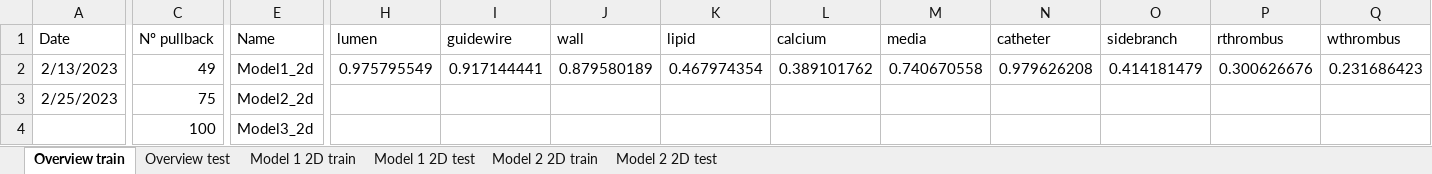
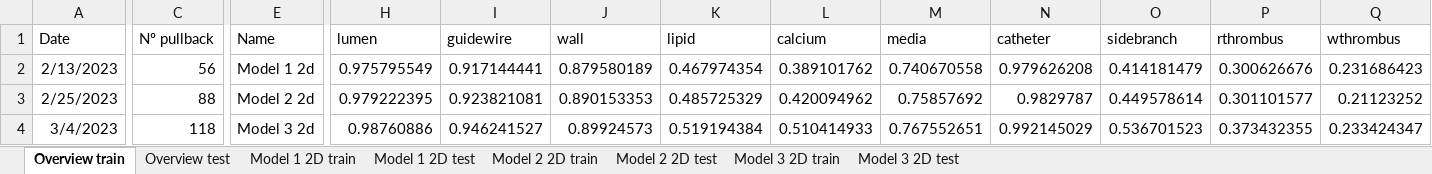
Before and after one commit to Gonzalo2408/CardiacOCT-project, an Excel workbook: metrics_build/metrics_models.xlsx, sheet Overview train, drawn as a sheet; only a part is shown, gaps mark what is left out; values as stored, in another font and other column widths than the file's, no borders; charts and pictures and table styles not drawn; removed rows and columns are numbered as before the commit, all else as after; rows hold the shown columns only; the diff covers the shown part only; the diff names each change by its address in the sheet, - before the commit and + after, or states it on an @@ line.

```diff
--- a/metrics_build/metrics_models.xlsx (sheet Overview train)
+++ b/metrics_build/metrics_models.xlsx (sheet Overview train)
+sheet tab: Model 3 2D train
+sheet tab: Model 3 2D test
-C2 (Nº pullback): 49
+C2 (Nº pullback): 56
-E2 (Name): Model1_2d
+E2 (Name): Model 1 2d
-C3 (Nº pullback): 75
+C3 (Nº pullback): 88
-E3 (Name): Model2_2d
+E3 (Name): Model 2 2d
-H3 (lumen): (empty)
+H3 (lumen): 0.979222395
-I3 (guidewire): (empty)
+I3 (guidewire): 0.923821081
-J3 (wall): (empty)
+J3 (wall): 0.890153353
-K3 (lipid): (empty)
+K3 (lipid): 0.485725329
-L3 (calcium): (empty)
+L3 (calcium): 0.420094962
-M3 (media): (empty)
+M3 (media): 0.75857692
-N3 (catheter): (empty)
+N3 (catheter): 0.9829787
-O3 (sidebranch): (empty)
+O3 (sidebranch): 0.449578614
-P3 (rthrombus): (empty)
+P3 (rthrombus): 0.301101577
-Q3 (wthrombus): (empty)
+Q3 (wthrombus): 0.21123252
-row 4:  | 100 | Model3_2d
+row 4: 3/4/2023 | 118 | Model 3 2d | 0.98760886 | 0.946241527 | 0.89924573 | 0.519194384 | 0.510414933 | 0.767552651 | 0.992145029 | 0.536701523 | 0.373432355 | 0.233424347
```
Also changed, not shown: 2 edited cells elsewhere in this sheet, sheet Model 2 2D train, sheet Model 1 2D test, sheet Model 2 2D test, sheet Overview test, sheet Model 1 2D train, charts or pictures, code/count-distributions/counts.xlsx, 11 other files.
